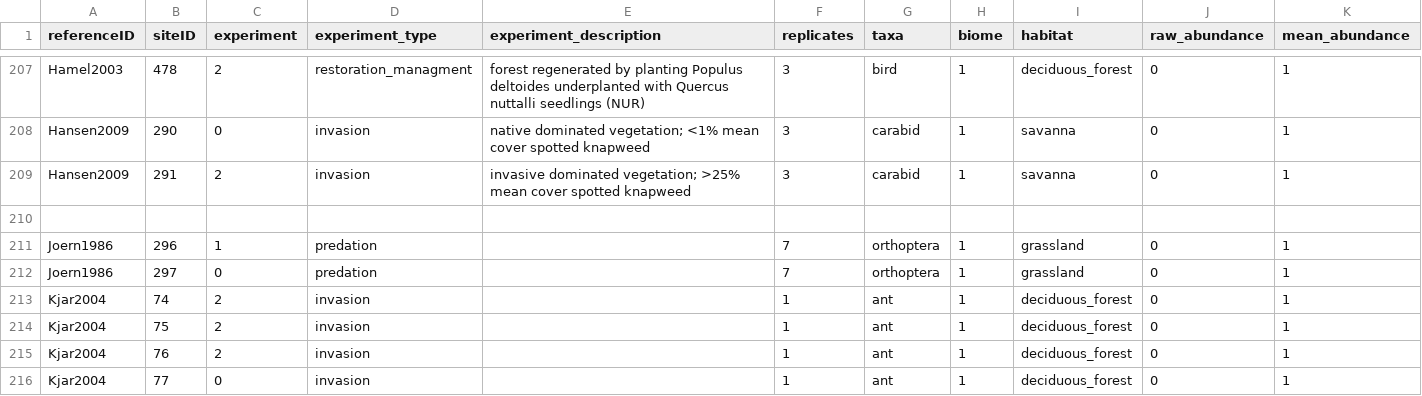
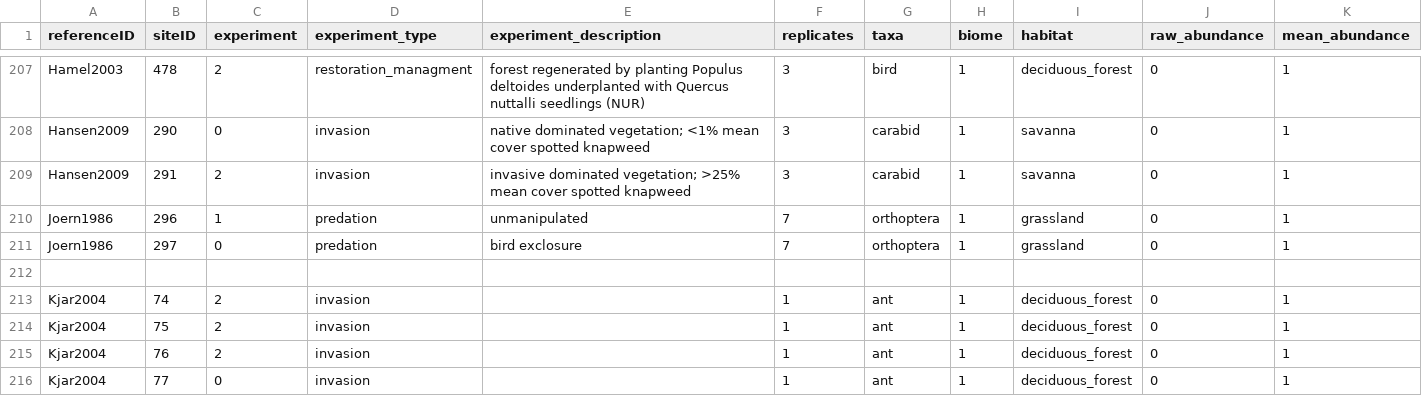
Before and after one commit to weecology/experimental-rads, a CSV file: experiments_analysis_data.csv, drawn as a sheet; only a part is shown, gaps mark what is left out; removed rows and columns are numbered as before the commit, all else as after; the diff names each change by its address in the sheet, - before the commit and + after, or states it on an @@ line.

```diff
--- a/experiments_analysis_data.csv
+++ b/experiments_analysis_data.csv
+row 210: Joern1986 | 296 | 1 | predation | unmanipulated | 7 | orthoptera | 1 | grassland | 0 | 1
+row 211: Joern1986 | 297 | 0 | predation | bird exclosure | 7 | orthoptera | 1 | grassland | 0 | 1
-row 211: Joern1986 | 296 | 1 | predation |  | 7 | orthoptera | 1 | grassland | 0 | 1
-row 212: Joern1986 | 297 | 0 | predation |  | 7 | orthoptera | 1 | grassland | 0 | 1
```
Also changed, not shown: community_analysis_data.csv, comparison_analysis_data.csv, 2 other files.
